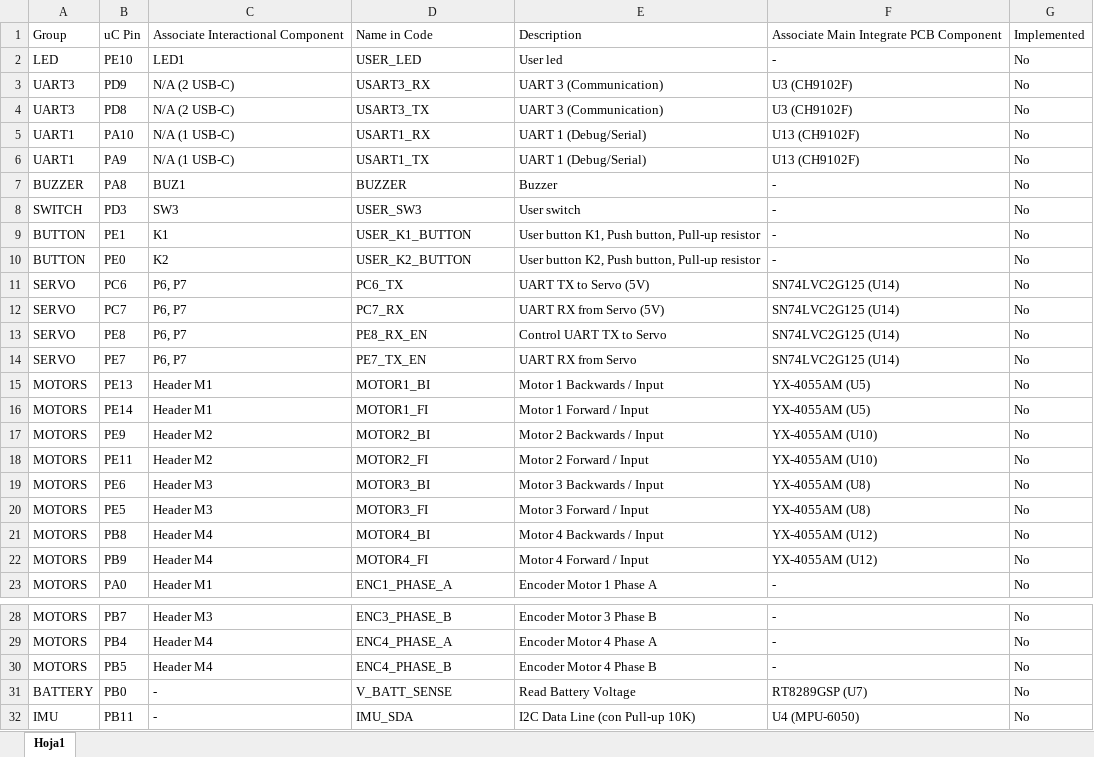
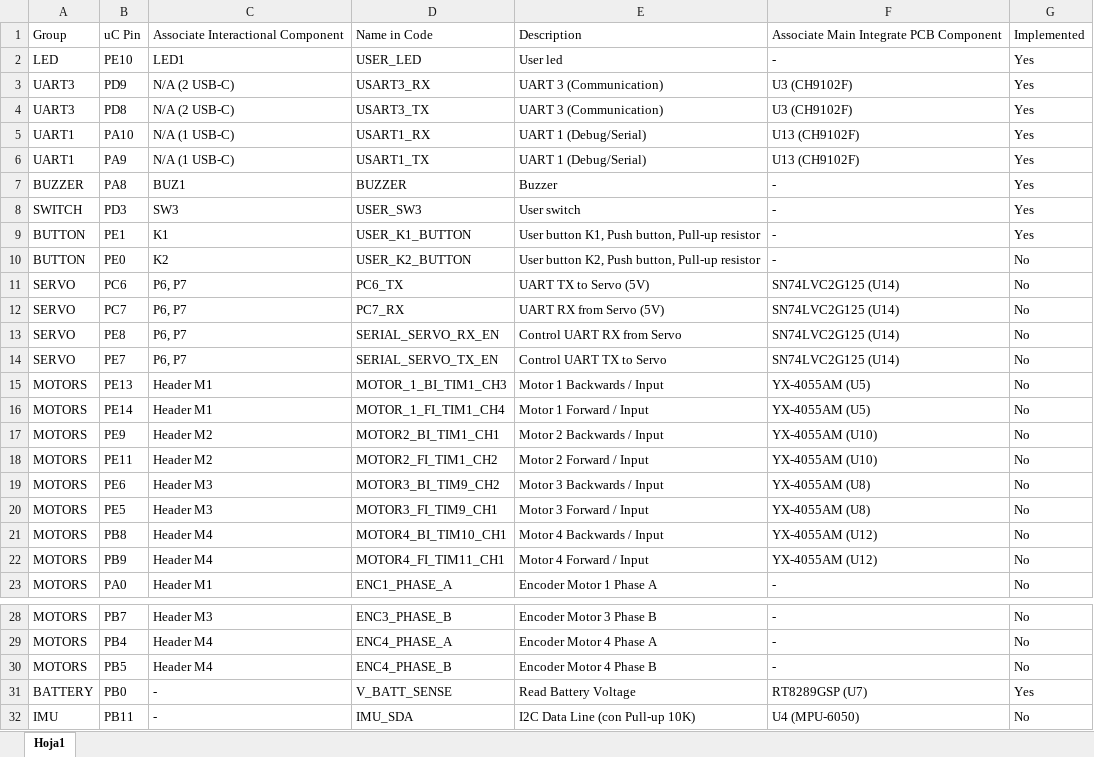
Before and after one commit to ipobletev/sme-stm32f407-4wcl, an Excel workbook: docs/Hiwonder Board V1.2/Pinout list.xlsx, sheet Hoja1, drawn as a sheet; only a part is shown, gaps mark what is left out; values as stored, in another font and other column widths than the file's, no borders; table styles not drawn; the diff names each change by its address in the sheet, - before the commit and + after, or states it on an @@ line.

Commit message:
update pinout

```diff
--- a/docs/Hiwonder Board V1.2/Pinout list.xlsx (sheet Hoja1)
+++ b/docs/Hiwonder Board V1.2/Pinout list.xlsx (sheet Hoja1)
-G2:G9: No
+G2:G9: Yes
-D13: PE8_RX_EN
+D13: SERIAL_SERVO_RX_EN
-E13: Control UART TX to Servo
+E13: Control UART RX from Servo
-D14: PE7_TX_EN
+D14: SERIAL_SERVO_TX_EN
-E14: UART RX from Servo
+E14: Control UART TX to Servo
-D15: MOTOR1_BI
+D15: MOTOR_1_BI_TIM1_CH3
-D16: MOTOR1_FI
+D16: MOTOR_1_FI_TIM1_CH4
-D17: MOTOR2_BI
+D17: MOTOR2_BI_TIM1_CH1
-D18: MOTOR2_FI
+D18: MOTOR2_FI_TIM1_CH2
-D19: MOTOR3_BI
+D19: MOTOR3_BI_TIM9_CH2
-D20: MOTOR3_FI
+D20: MOTOR3_FI_TIM9_CH1
-D21: MOTOR4_BI
+D21: MOTOR4_BI_TIM10_CH1
-D22: MOTOR4_FI
+D22: MOTOR4_FI_TIM11_CH1
-G31: No
+G31: Yes
```
Also changed, not shown: 1 other file.
